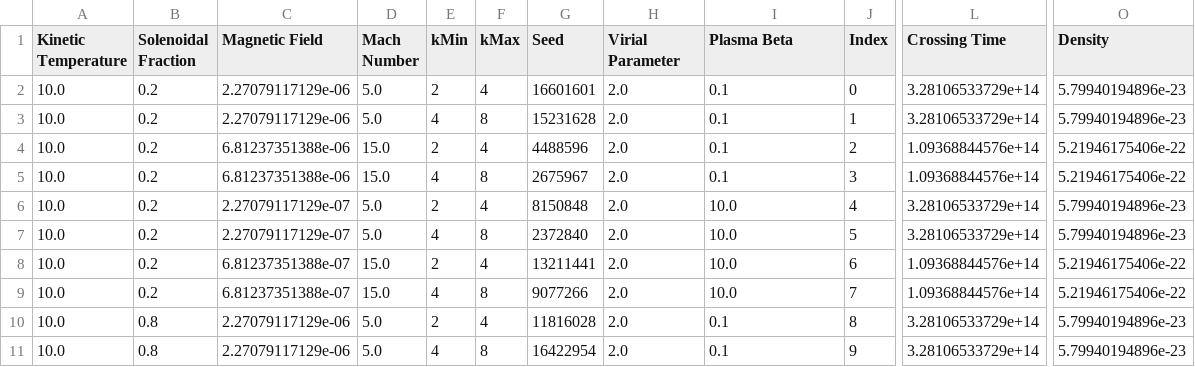
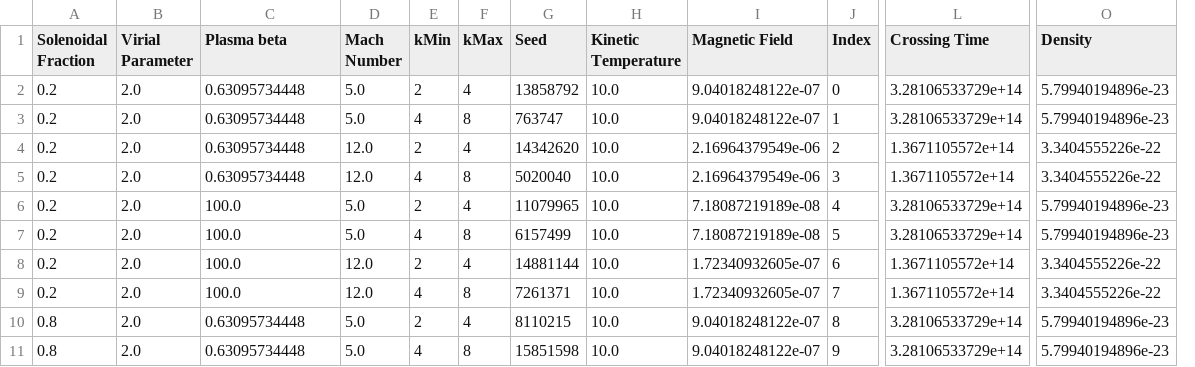
Before and after one commit to low-sky/simscript, a CSV file: d6_parameter_table.csv, drawn as a sheet; only a part is shown, gaps mark what is left out; removed rows and columns are numbered as before the commit, all else as after; the diff covers the shown part only; the diff names each change by its address in the sheet, - before the commit and + after, or states it on an @@ line.

```diff
--- a/d6_parameter_table.csv
+++ b/d6_parameter_table.csv
-column A (Kinetic Temperature), rows 2-11: all 10.0
+column B (Virial Parameter), rows 2-11: all 2.0
-C1: Magnetic Field
+C1: Plasma beta
-H1: Virial Parameter
+H1: Kinetic Temperature
-I1: Plasma Beta
+I1: Magnetic Field
-C2:C3 (Plasma beta): 2.27079117129e-06
+C2:C3 (Plasma beta): 0.63095734448
-G2 (Seed): 16601601
+G2 (Seed): 13858792
-H2:H11 (Kinetic Temperature): 2.0
+H2:H11 (Kinetic Temperature): 10.0
-I2:I3 (Magnetic Field): 0.1
+I2:I3 (Magnetic Field): 9.04018248122e-07
-G3 (Seed): 15231628
+G3 (Seed): 763747
-C4:C5 (Plasma beta): 6.81237351388e-06
+C4:C5 (Plasma beta): 0.63095734448
-D4:D5 (Mach Number): 15.0
+D4:D5 (Mach Number): 12.0
-G4 (Seed): 4488596
+G4 (Seed): 14342620
-I4:I5 (Magnetic Field): 0.1
+I4:I5 (Magnetic Field): 2.16964379549e-06
-L4:L5 (Crossing Time): 1.09368844576e+14
+L4:L5 (Crossing Time): 1.3671105572e+14
-O4:O5 (Density): 5.21946175406e-22
+O4:O5 (Density): 3.3404555226e-22
-G5 (Seed): 2675967
+G5 (Seed): 5020040
-C6:C7 (Plasma beta): 2.27079117129e-07
+C6:C7 (Plasma beta): 100.0
-G6 (Seed): 8150848
+G6 (Seed): 11079965
-I6:I7 (Magnetic Field): 10.0
+I6:I7 (Magnetic Field): 7.18087219189e-08
-G7 (Seed): 2372840
+G7 (Seed): 6157499
-C8:C9 (Plasma beta): 6.81237351388e-07
+C8:C9 (Plasma beta): 100.0
-D8:D9 (Mach Number): 15.0
+D8:D9 (Mach Number): 12.0
-G8 (Seed): 13211441
+G8 (Seed): 14881144
-I8:I9 (Magnetic Field): 10.0
+I8:I9 (Magnetic Field): 1.72340932605e-07
-L8:L9 (Crossing Time): 1.09368844576e+14
+L8:L9 (Crossing Time): 1.3671105572e+14
-O8:O9 (Density): 5.21946175406e-22
+O8:O9 (Density): 3.3404555226e-22
-G9 (Seed): 9077266
+G9 (Seed): 7261371
-C10:C11 (Plasma beta): 2.27079117129e-06
+C10:C11 (Plasma beta): 0.63095734448
-G10 (Seed): 11816028
+G10 (Seed): 8110215
-I10:I11 (Magnetic Field): 0.1
+I10:I11 (Magnetic Field): 9.04018248122e-07
-G11 (Seed): 16422954
+G11 (Seed): 15851598
```
Also changed, not shown: 108 edited cells elsewhere in this file, d6_fiducial_table.csv, 3 other files.
